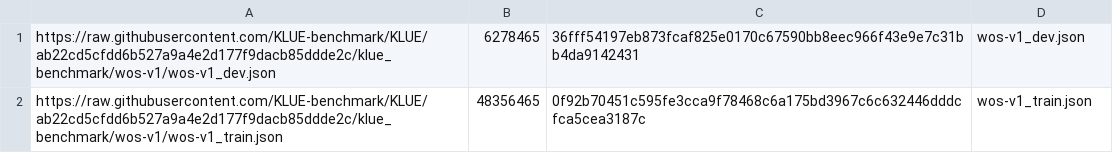
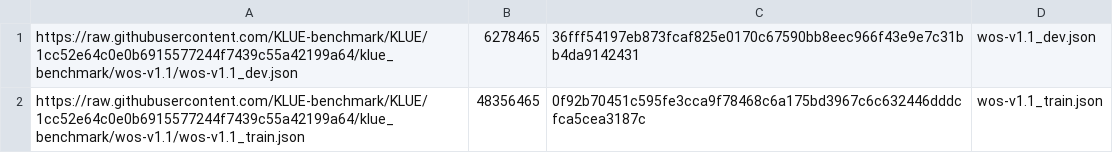
Before and after one commit to jeongukjae/tfds-korean, a TSV file: tfds_korean/klue_dst/checksums.tsv, drawn as a sheet.

```diff
--- a/tfds_korean/klue_dst/checksums.tsv
+++ b/tfds_korean/klue_dst/checksums.tsv
@@ -1,2 +1,2 @@
-https://raw.githubusercontent.com/KLUE-benchmark/KLUE/ab22cd5cfdd6b527a9a4e2d177f9dacb85ddde2c/klue_benchmark/wos-v1/wos-v1_dev.json	6278465	36fff54197eb873fcaf825e0170c67590bb8eec966f43e9e7c31bb4da9142431	wos-v1_dev.json
-https://raw.githubusercontent.com/KLUE-benchmark/KLUE/ab22cd5cfdd6b527a9a4e2d177f9dacb85ddde2c/klue_benchmark/wos-v1/wos-v1_train.json	48356465	0f92b70451c595fe3cca9f78468c6a175bd3967c6c632446dddcfca5cea3187c	wos-v1_train.json
+https://raw.githubusercontent.com/KLUE-benchmark/KLUE/1cc52e64c0e0b6915577244f7439c55a42199a64/klue_benchmark/wos-v1.1/wos-v1.1_dev.json	6278465	36fff54197eb873fcaf825e0170c67590bb8eec966f43e9e7c31bb4da9142431	wos-v1.1_dev.json
+https://raw.githubusercontent.com/KLUE-benchmark/KLUE/1cc52e64c0e0b6915577244f7439c55a42199a64/klue_benchmark/wos-v1.1/wos-v1.1_train.json	48356465	0f92b70451c595fe3cca9f78468c6a175bd3967c6c632446dddcfca5cea3187c	wos-v1.1_train.json
```
Also changed, not shown: tfds_korean/klue_dp/checksums.tsv, tfds_korean/klue_mrc/checksums.tsv, 13 other files.
